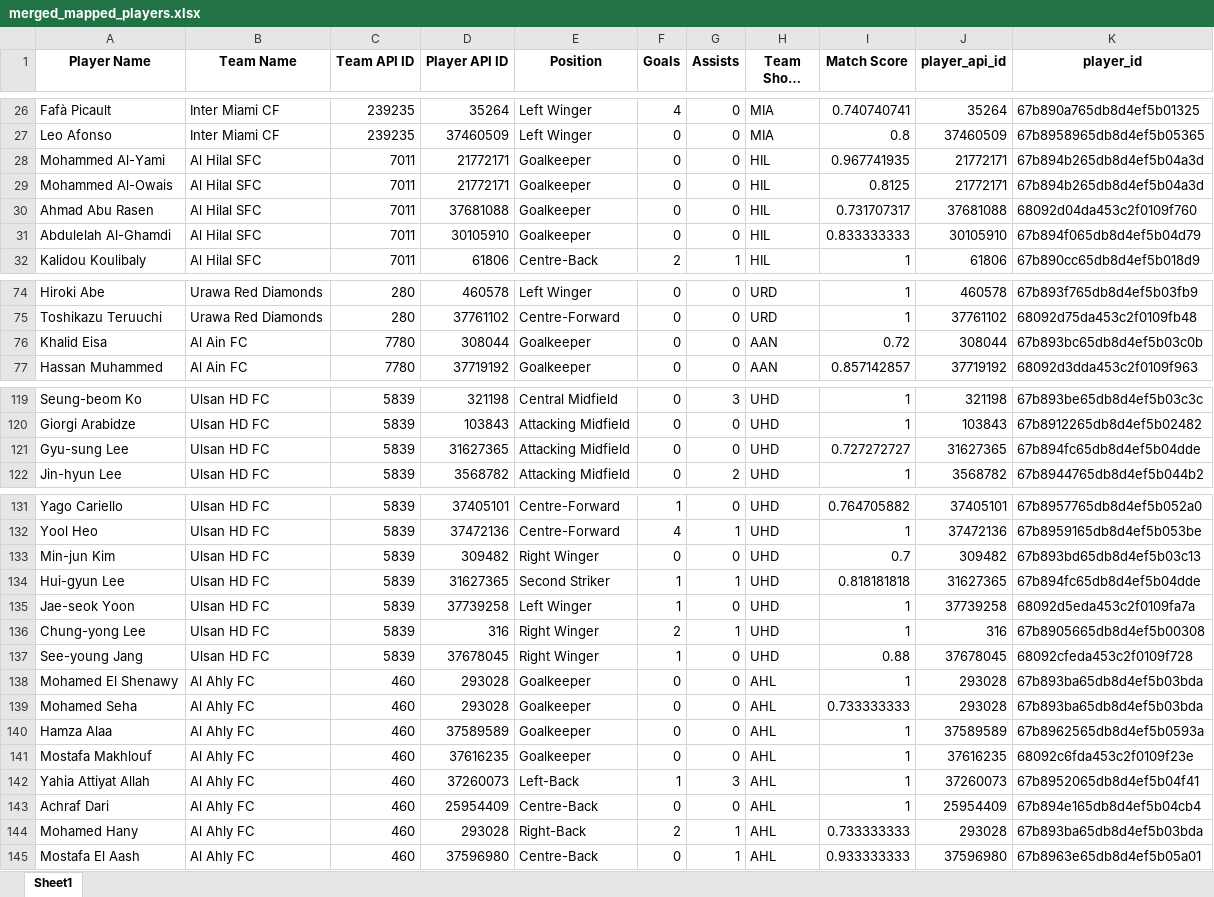
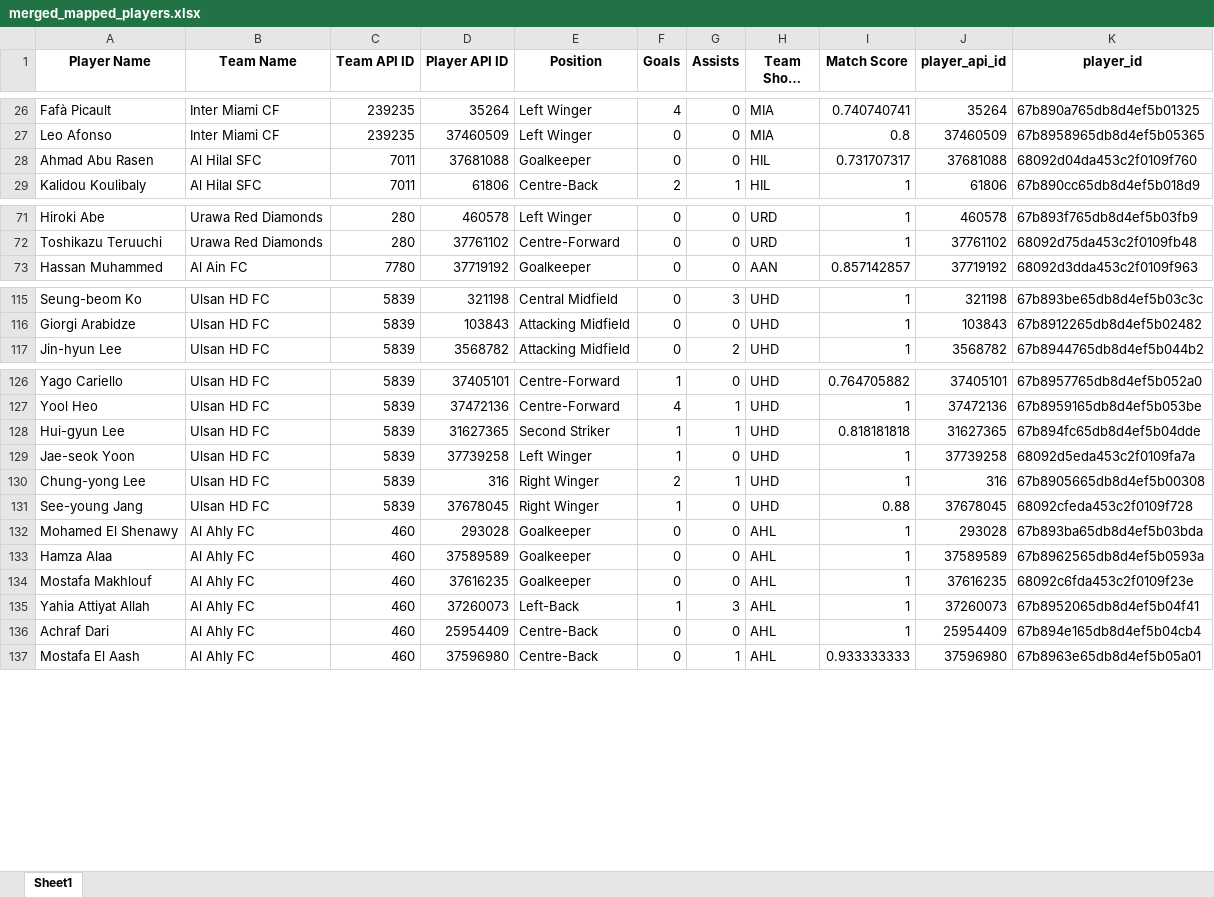
Before and after one commit to sportinerd/player_point_table, an Excel workbook: data/merged_mapped_players.xlsx, sheet Sheet1, drawn as a sheet; only a part is shown, gaps mark what is left out; long unchanged cells end in …; values as stored, in another font and other column widths than the file's, no borders; conditional formats not drawn; the diff covers the shown part only; the diff names each change by its address in the sheet, - before the commit and + after, or states it on an @@ line.

Commit message:
mapped data fixed

```diff
--- a/data/merged_mapped_players.xlsx (sheet Sheet1)
+++ b/data/merged_mapped_players.xlsx (sheet Sheet1)
-row 28: Mohammed Al-Yami | Al Hilal SFC | 7011 | 21772171 | Goalkeeper | 0 | 0 | HIL | 0.967741935 | 21772171 | 67b894b265db8d4ef5b04a3d
-row 29: Mohammed Al-Owais | Al Hilal SFC | 7011 | 21772171 | Goalkeeper | 0 | 0 | HIL | 0.8125 | 21772171 | 67b894b265db8d4ef5b04a3d
-row 31: Abdulelah Al-Ghamdi | Al Hilal SFC | 7011 | 30105910 | Goalkeeper | 0 | 0 | HIL | 0.833333333 | 30105910 | 67b894f065db8d4ef5b04d79
-row 76: Khalid Eisa | Al Ain FC | 7780 | 308044 | Goalkeeper | 0 | 0 | AAN | 0.72 | 308044 | 67b893bc65db8d4ef5b03c0b
-row 121: Gyu-sung Lee | Ulsan HD FC | 5839 | 31627365 | Attacking Midfield | 0 | 0 | UHD | 0.727272727 | 31627365 | 67b894fc65db8d4ef5b04dde
-row 133: Min-jun Kim | Ulsan HD FC | 5839 | 309482 | Right Winger | 0 | 0 | UHD | 0.7 | 309482 | 67b893bd65db8d4ef5b03c13
-row 139: Mohamed Seha | Al Ahly FC | 460 | 293028 | Goalkeeper | 0 | 0 | AHL | 0.733333333 | 293028 | 67b893ba65db8d4ef5b03bda
-row 144: Mohamed Hany | Al Ahly FC | 460 | 293028 | Right-Back | 2 | 1 | AHL | 0.733333333 | 293028 | 67b893ba65db8d4ef5b03bda
```
Also changed, not shown: 3 removed rows elsewhere in this sheet.
